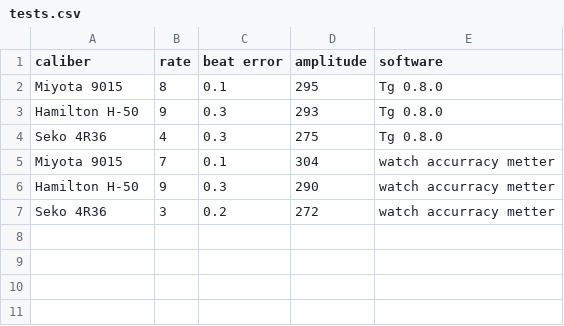
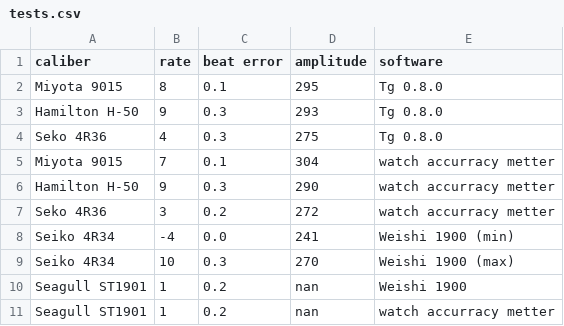
Before and after one commit to SPQR14/advanced_timegrapher, a CSV file: docs/samples/tests.csv, drawn as a sheet.

```diff
--- a/docs/samples/tests.csv
+++ b/docs/samples/tests.csv
@@ -7 +7,5 @@ Hamilton H-50,9,0.3,290,watch accurracy metter
 Seko 4R36,3,0.2,272,watch accurracy metter
+Seiko 4R34,-4,0.0,241,Weishi 1900 (min)
+Seiko 4R34,10,0.3,270,Weishi 1900 (max)
+Seagull ST1901,1,0.2,nan,Weishi 1900
+Seagull ST1901,1,0.2,nan,watch accurracy metter
```
Also changed, not shown: 19 other files.
